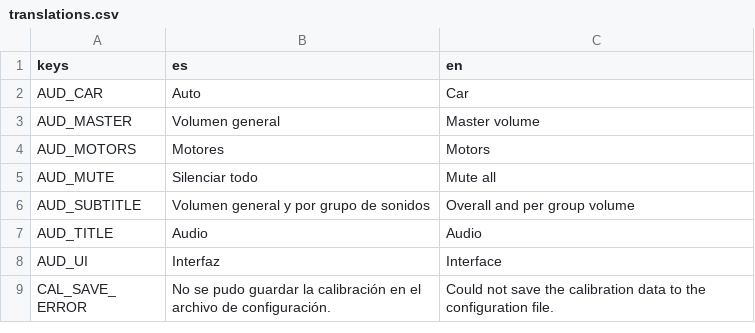
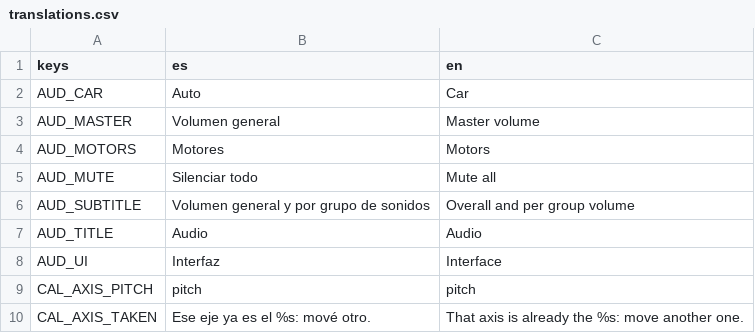
Before and after one commit to linkinmjs/drone-rally-cam, a CSV file: godot/localization/translations.csv, drawn as a sheet; only a part is shown; the shorter side is filled out with more unchanged rows; the diff covers the shown part only; the diff names each change by its address in the sheet, - before the commit and + after, or states it on an @@ line.

```diff
--- a/godot/localization/translations.csv
+++ b/godot/localization/translations.csv
+row 9: CAL_AXIS_PITCH | pitch | pitch
+row 10: CAL_AXIS_TAKEN | Ese eje ya es el %s: mové otro. | That axis is already the %s: move another one.
```
Also changed, not shown: 5 added rows and 2 edited cells elsewhere in this file, 24 other files.
